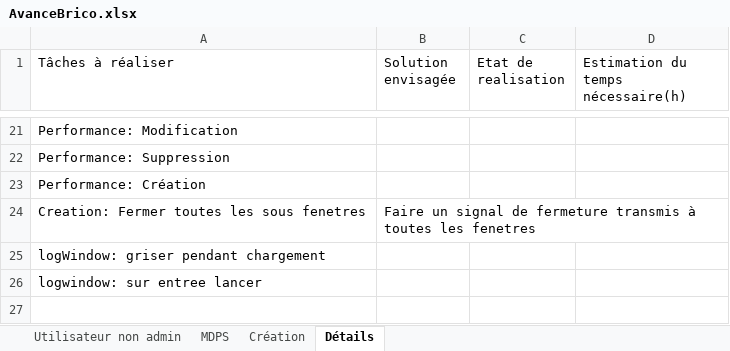
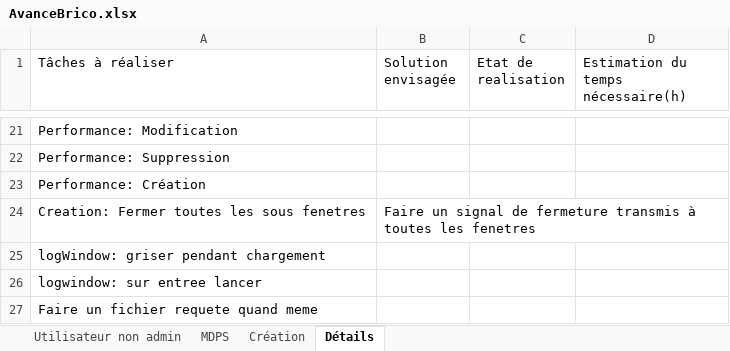
Before and after one commit to Anguillemol/BDepBDD, an Excel workbook: AvanceBrico.xlsx, sheet Détails, drawn as a sheet; only a part is shown, gaps mark what is left out; values as stored, in another font and other column widths than the file's, no borders; the diff names each change by its address in the sheet, - before the commit and + after, or states it on an @@ line.

```diff
--- a/AvanceBrico.xlsx (sheet Détails)
+++ b/AvanceBrico.xlsx (sheet Détails)
+row 27: Faire un fichier requete quand meme
```
Also changed, not shown: BDD2.xlsx, 1 other file.
